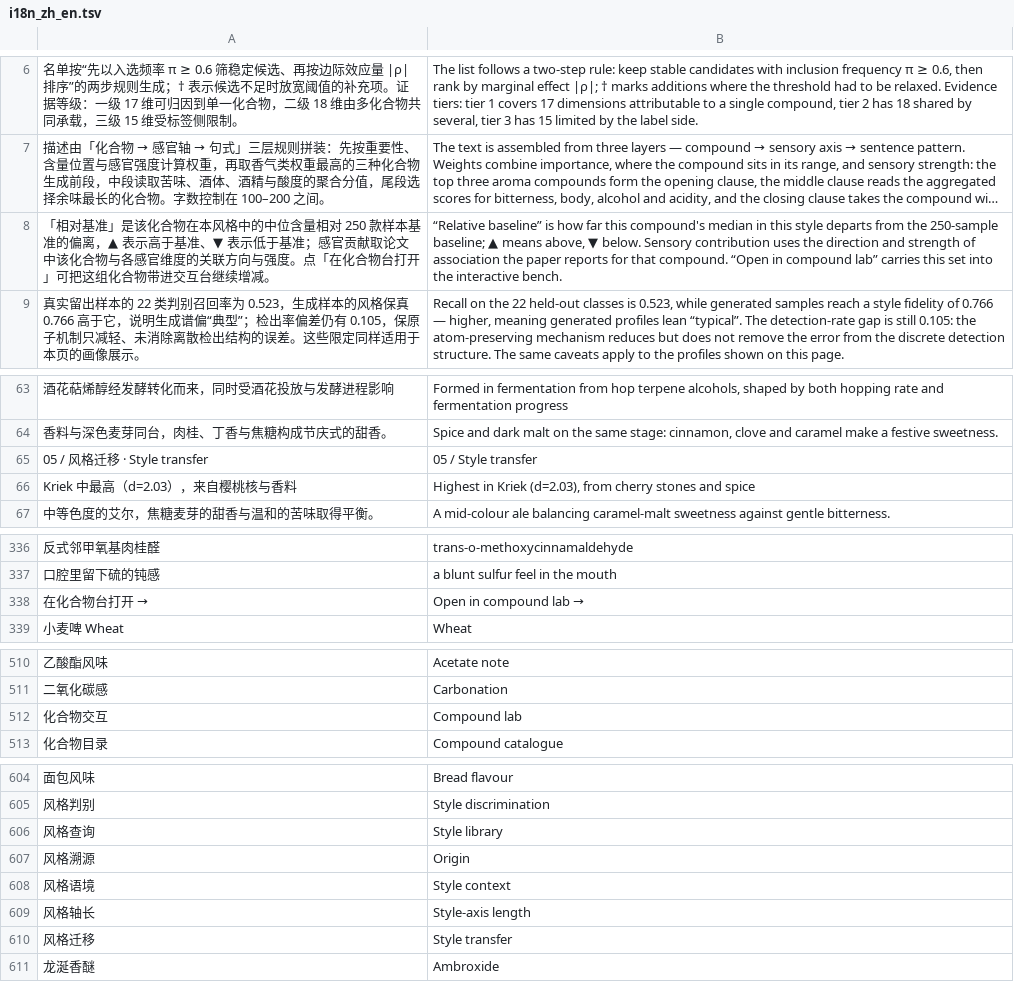
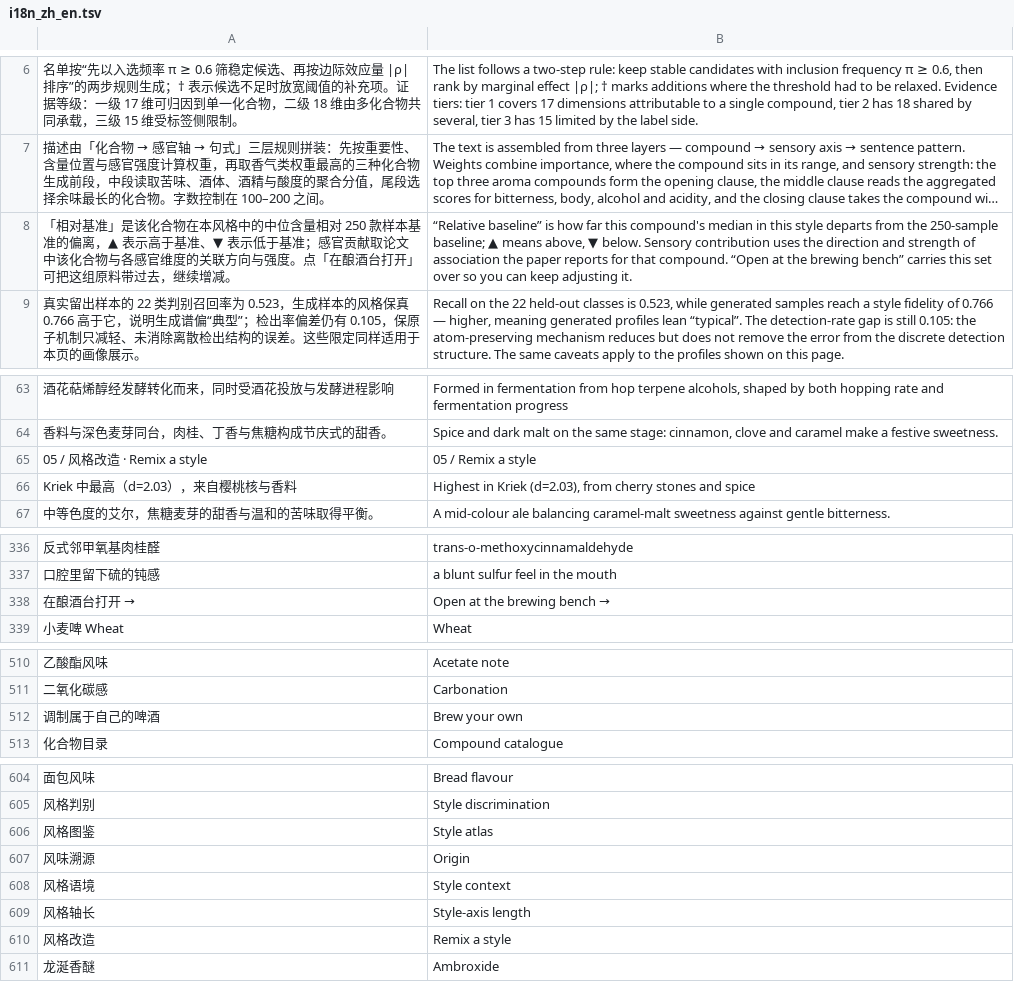
Before and after one commit to likangyu070710-source/beer-flavor-atlas, a TSV file: tools/i18n_zh_en.tsv, drawn as a sheet; only a part is shown, gaps mark what is left out; long unchanged cells end in …; removed rows and columns are numbered as before the commit, all else as after; the diff covers the shown part only; the diff names each change by its address in the sheet, - before the commit and + after, or states it on an @@ line.

Commit message:
feat: 模块改名“调制属于自己的啤酒”，3D 酿酒师走过去喝一杯
- 五个模块改用酿造口吻：风格图鉴 / 调制属于自己的啤酒 / 品鉴笔记 / 风味溯源 / 风格改造
- 同步导航、页面标题与描述、首页卡片、2D 页头、3D 标题与按钮，补齐中英文对照
- lab3d：双腿按髋关节分组，新增走到大瓶旁举杯喝三口的 6.7s 时间轴动画，会话一次，减动效跳过
- 验收：accept3d 28 项（含 5 项走路断言）、smoke、flow 全绿

```diff
--- a/tools/i18n_zh_en.tsv
+++ b/tools/i18n_zh_en.tsv
-A8: …。点「在化合物台打开」可把这组化合物带进交互台继续增减…
+A8: …。点「在酿酒台打开」可把这组原料带过去，继续增减…
-B8: …compound. “Open in compound lab” carries this set into the interactive bench.
+B8: …compound. “Open at the brewing bench” carries this set over so you can keep adjusting it.
-row 65: 05 / 风格迁移 · Style transfer | 05 / Style transfer
+row 65: 05 / 风格改造 · Remix a style | 05 / Remix a style
-row 338: 在化合物台打开 → | Open in compound lab →
+row 338: 在酿酒台打开 → | Open at the brewing bench →
-row 512: 化合物交互 | Compound lab
+row 512: 调制属于自己的啤酒 | Brew your own
-row 606: 风格查询 | Style library
+row 606: 风格图鉴 | Style atlas
-A607: 风格溯源
+A607: 风味溯源
-row 610: 风格迁移 | Style transfer
+row 610: 风格改造 | Remix a style
```
Also changed, not shown: 15 added rows, 7 removed rows and 5 edited cells elsewhere in this file, 16 other files.
